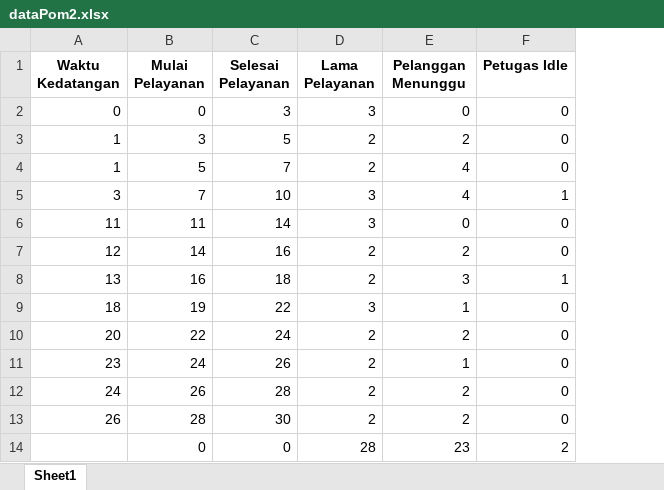
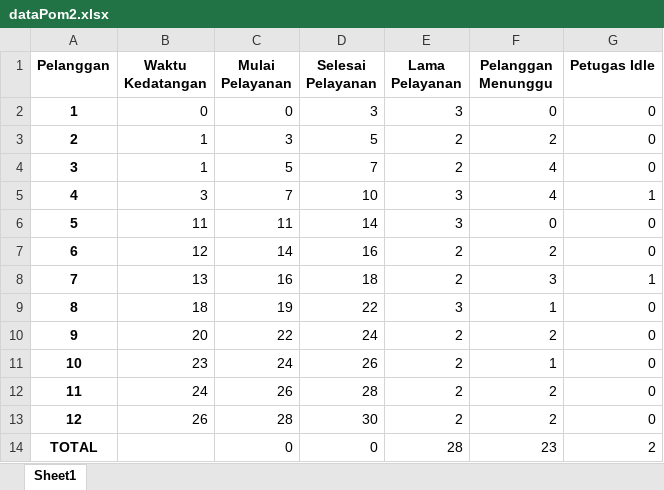
Before and after one commit to syarifyahyash/model-simulasi, an Excel workbook: excel/dataPom2.xlsx, sheet Sheet1, drawn as a sheet; values as stored, in another font and other column widths than the file's, no borders; the diff names each change by its address in the sheet, - before the commit and + after, or states it on an @@ line.

```diff
--- a/excel/dataPom2.xlsx (sheet Sheet1)
+++ b/excel/dataPom2.xlsx (sheet Sheet1)
+column A (Pelanggan), rows 2-14: 1 | 2 | 3 | 4 | 5 | 6 | 7 | 8 | 9 | 10 | 11 | 12 | TOTAL
```
Also changed, not shown: excel/dataPom1.xlsx, 3 other files.
